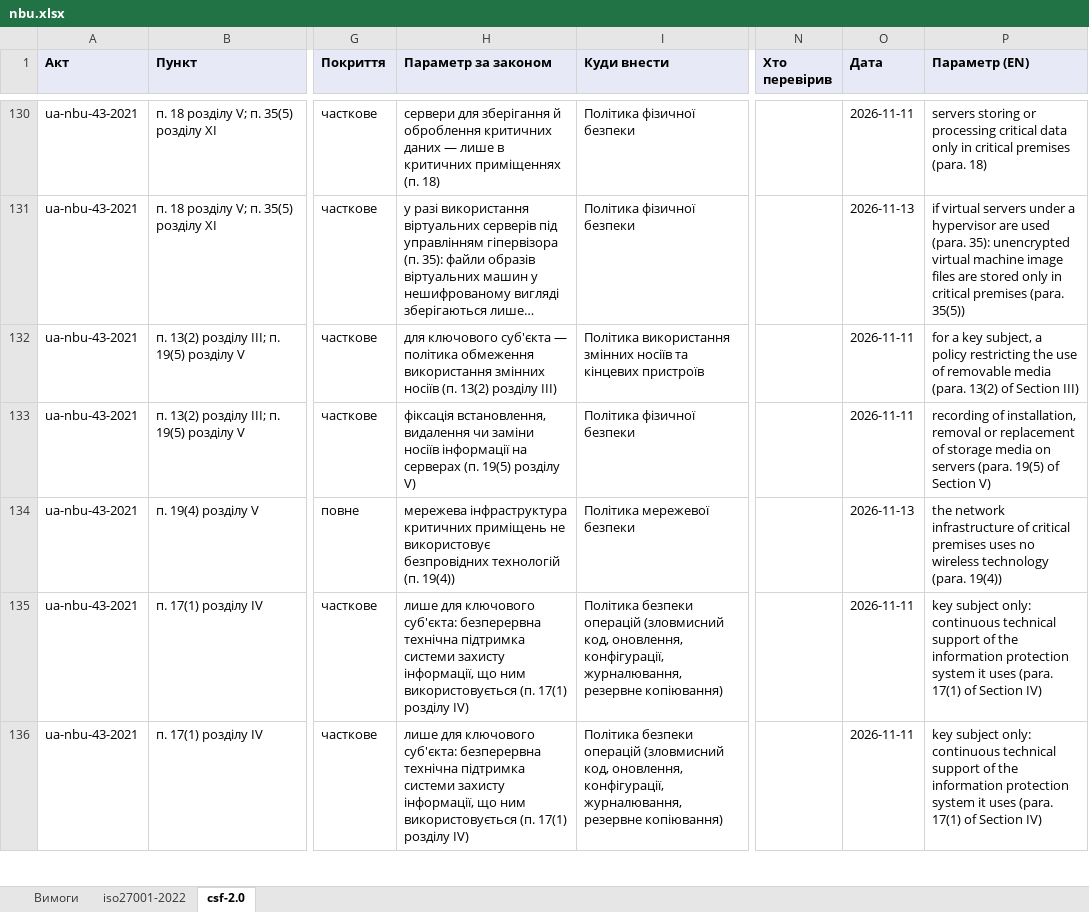
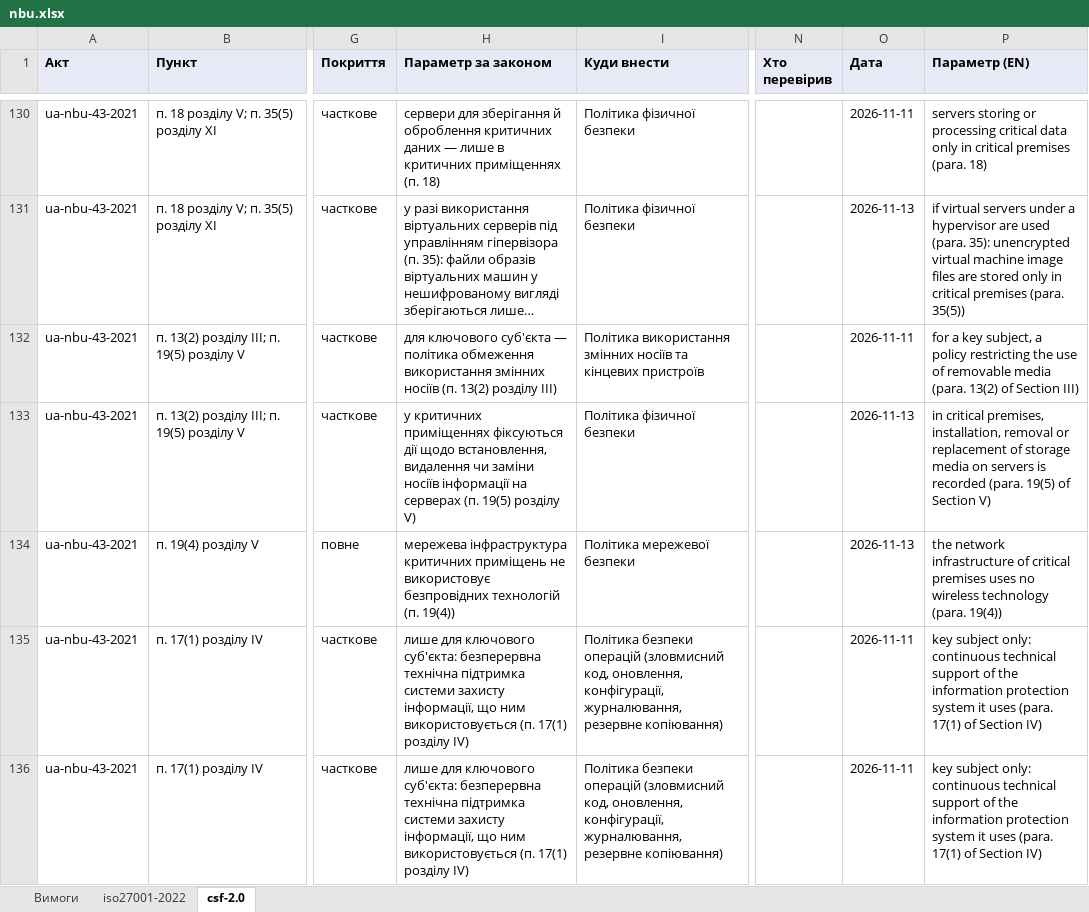
Before and after one commit to Ivan-Gokin/grc-foundation-ua, an Excel workbook: mappings/nbu.xlsx, sheet csf-2.0, drawn as a sheet; only a part is shown, gaps mark what is left out; long unchanged cells end in …; values as stored, in another font and other column widths than the file's, no borders; the diff covers the shown part only; the diff names each change by its address in the sheet, - before the commit and + after, or states it on an @@ line.

```diff
--- a/mappings/nbu.xlsx (sheet csf-2.0)
+++ b/mappings/nbu.xlsx (sheet csf-2.0)
-H133 (Параметр за законом): фіксація встановлення, видалення…
+H133 (Параметр за законом): у критичних приміщеннях фіксуються дії щодо встановлення, видалення…
-O133 (Дата): 2026-11-11
+O133 (Дата): 2026-11-13
-P133 (Параметр (EN)): recording of installation, removal or replacement of storage media on servers (para. 19(5)…
+P133 (Параметр (EN)): in critical premises, installation, removal or replacement of storage media on servers is recorded (para. 19(5)…
```
Also changed, not shown: 18 edited cells elsewhere in this sheet, sheet iso27001-2022, sheet Вимоги, mappings/cmu-373-736.xlsx, mappings/law-80-94-vr.xlsx, 1 other file.
